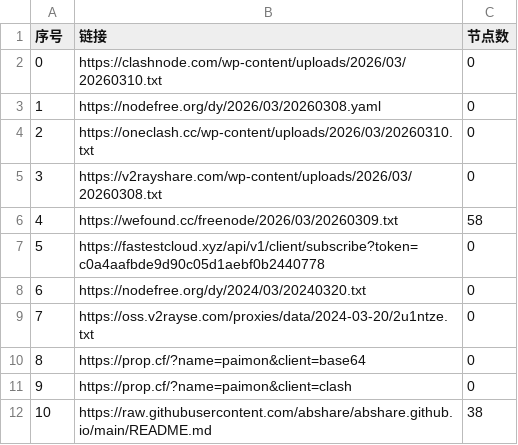
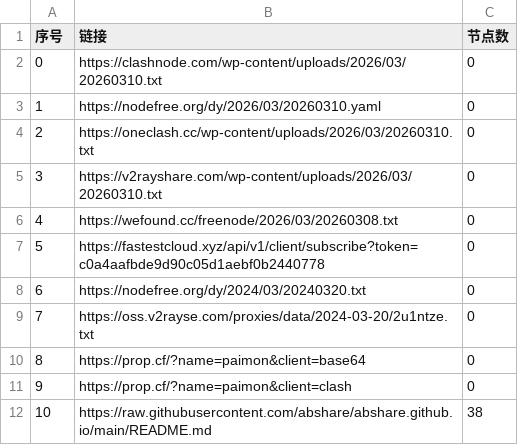
Before and after one commit to ncn2023/AutoMergePublicNodes, a CSV file: list_result.csv, drawn as a sheet; only a part is shown.

```diff
--- a/list_result.csv
+++ b/list_result.csv
@@ -2,6 +2,6 @@
 0,https://clashnode.com/wp-content/uploads/2026/03/20260310.txt,0
-1,https://nodefree.org/dy/2026/03/20260308.yaml,0
+1,https://nodefree.org/dy/2026/03/20260310.yaml,0
 2,https://oneclash.cc/wp-content/uploads/2026/03/20260310.txt,0
-3,https://v2rayshare.com/wp-content/uploads/2026/03/20260308.txt,0
-4,https://wefound.cc/freenode/2026/03/20260309.txt,58
+3,https://v2rayshare.com/wp-content/uploads/2026/03/20260310.txt,0
+4,https://wefound.cc/freenode/2026/03/20260308.txt,0
 5,https://fastestcloud.xyz/api/v1/client/subscribe?token=c0a4aafbde9d90c05d1aebf0b2440778,0
```
Also changed, not shown: 4 other files.
